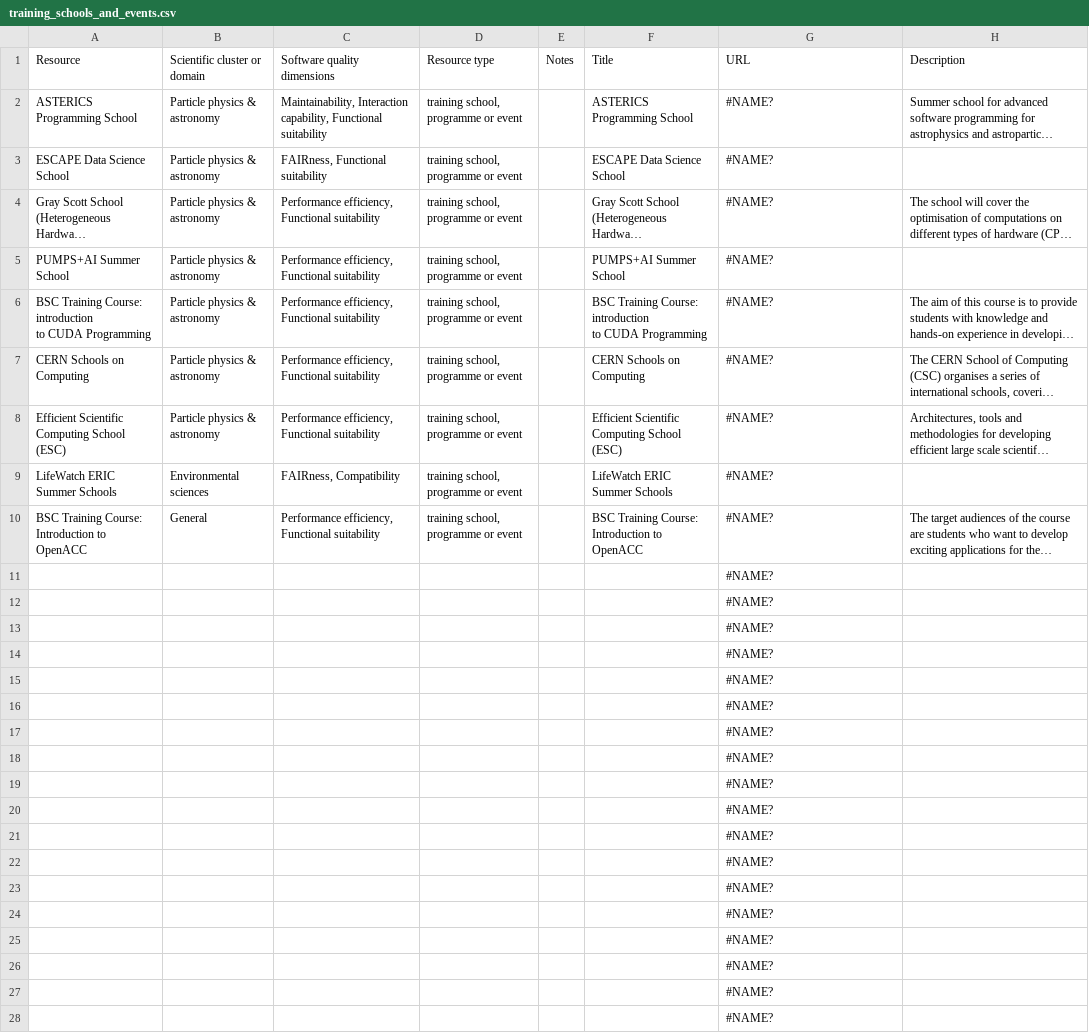
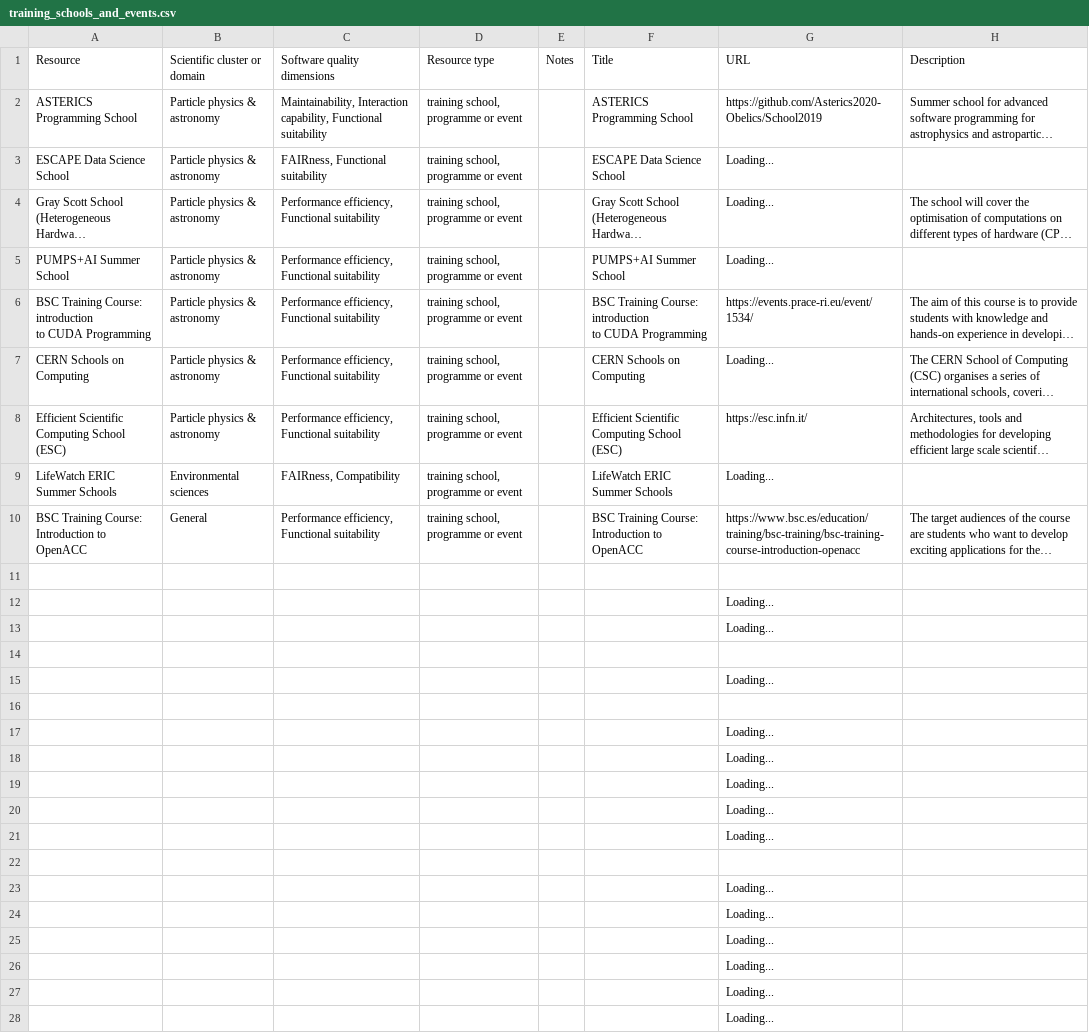
Before and after one commit to EVERSE-ResearchSoftware/training, a CSV file: csv/training_schools_and_events.csv, drawn as a sheet; only a part is shown; long unchanged cells end in …; the diff covers the shown part only; the diff names each change by its address in the sheet, - before the commit and + after, or states it on an @@ line.

```diff
--- a/csv/training_schools_and_events.csv
+++ b/csv/training_schools_and_events.csv
-G2 (URL): #NAME?
+G2 (URL): https://github.com/Asterics2020-Obelics/School2019
-G3:G5 (URL): #NAME?
+G3:G5 (URL): Loading...
-G6 (URL): #NAME?
+G6 (URL): https://events.prace-ri.eu/event/1534/
-G7 (URL): #NAME?
+G7 (URL): Loading...
-G8 (URL): #NAME?
+G8 (URL): https://esc.infn.it/
-G9 (URL): #NAME?
+G9 (URL): Loading...
-G10 (URL): #NAME?
+G10 (URL): https://www.bsc.es/education/training/bsc-training/bsc-training-course-introduction-openacc
-G11 (URL): #NAME?
+G11 (URL): (empty)
-G12:G13 (URL): #NAME?
+G12:G13 (URL): Loading...
-G14 (URL): #NAME?
+G14 (URL): (empty)
-G15 (URL): #NAME?
+G15 (URL): Loading...
-G16 (URL): #NAME?
+G16 (URL): (empty)
-G17:G21 (URL): #NAME?
+G17:G21 (URL): Loading...
-G22 (URL): #NAME?
+G22 (URL): (empty)
-G23:G28 (URL): #NAME?
+G23:G28 (URL): Loading...
```
Also changed, not shown: 1 removed row and 25 edited cells elsewhere in this file, csv/reports_and_publications.csv.
